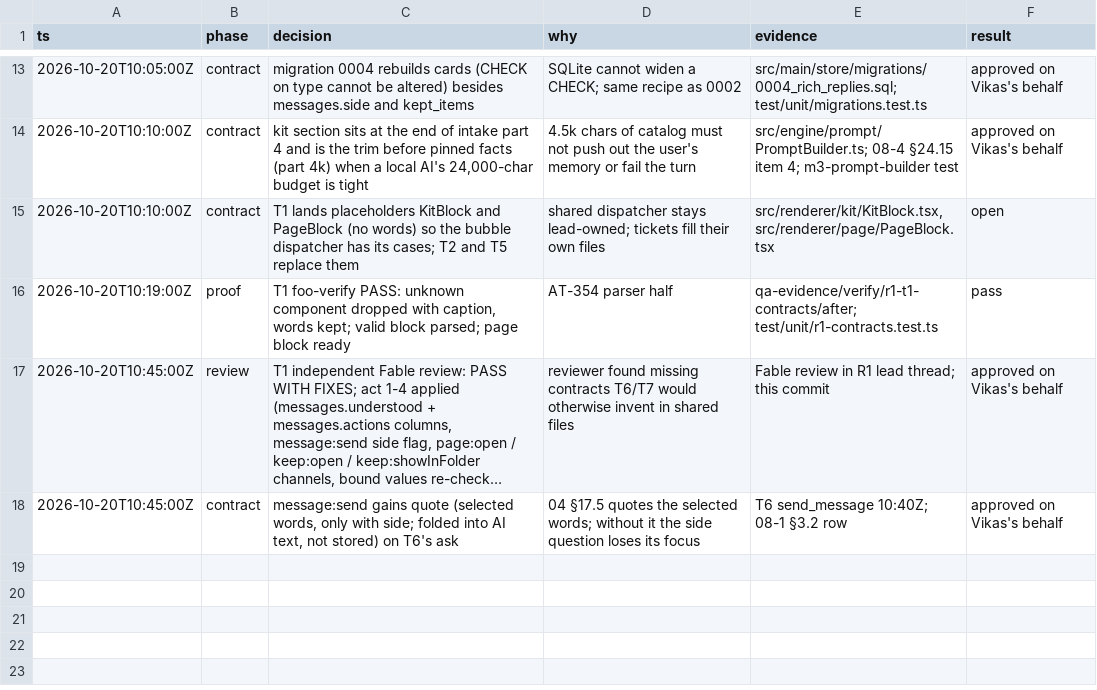
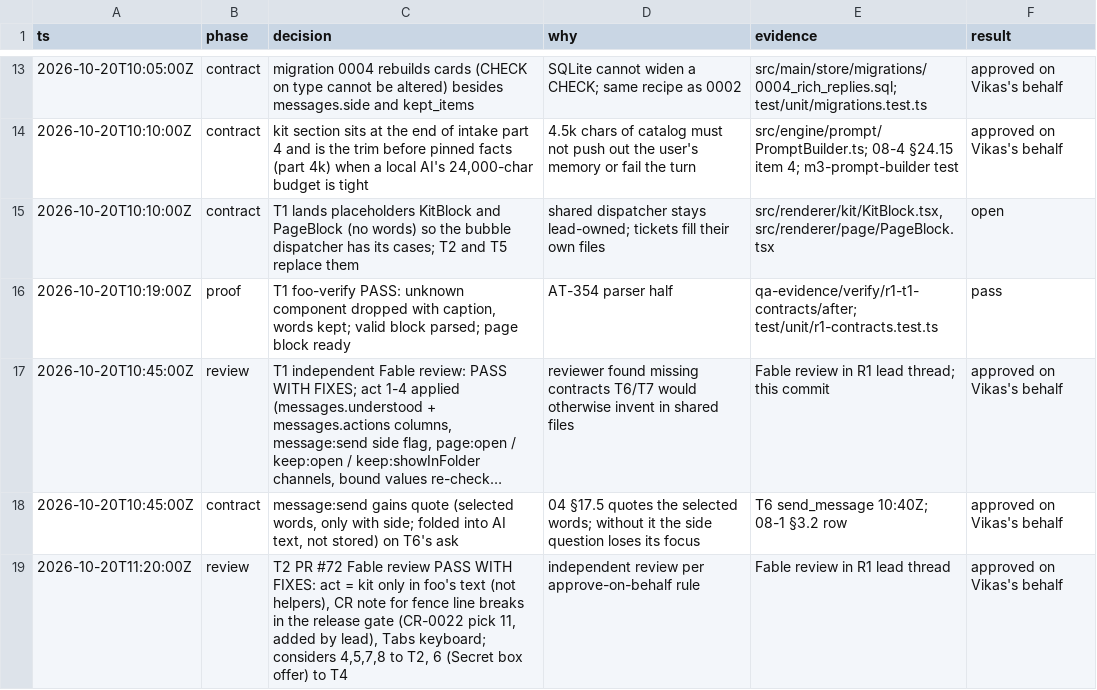
Before and after one commit to vikas53953/foo-agent, a TSV file: docs/decisions/R1.tsv, drawn as a sheet; only a part is shown, gaps mark what is left out; long unchanged cells end in ….

```diff
--- a/docs/decisions/R1.tsv
+++ b/docs/decisions/R1.tsv
@@ -18 +18,2 @@ ts	phase	decision	why	evidence	result
 2026-10-20T10:45:00Z	contract	message:send gains quote (selected words, only with side; folded into AI text, not stored) on T6's ask	04 §17.5 quotes the selected words; without it the side question loses its focus	T6 send_message 10:40Z; 08-1 §3.2 row	approved on Vikas's behalf
+2026-10-20T11:20:00Z	review	T2 PR #72 Fable review PASS WITH FIXES: act = kit only in foo's text (not helpers), CR note for fence line breaks in the release gate (CR-0022 pick 11, added by lead), Tabs keyboard; considers 4,5,7,8 to T2, 6 (Secret box offer) to T4	independent review per approve-on-behalf rule	Fable review in R1 lead thread	approved on Vikas's behalf
```
Also changed, not shown: 1 other file.
